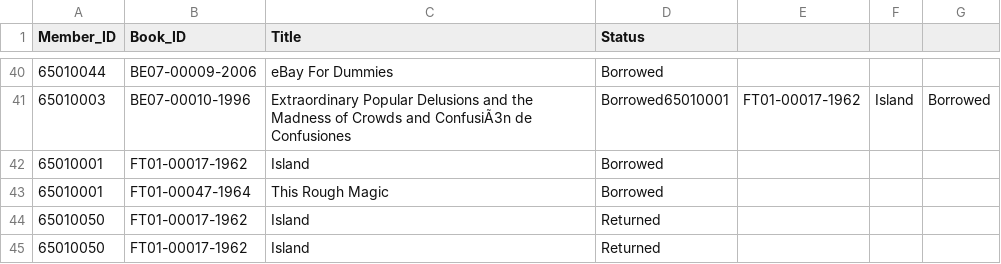
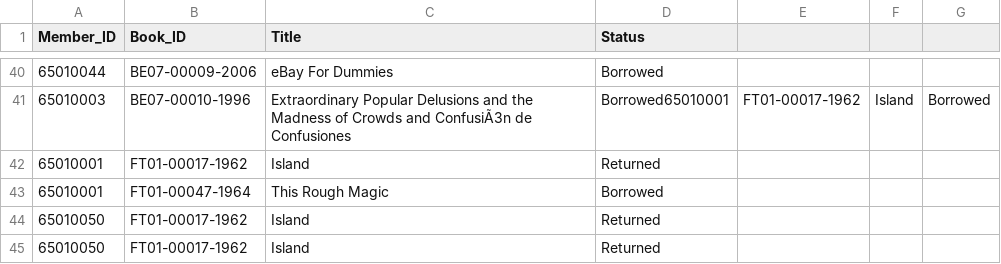
Before and after one commit to Phenwatsa/File_Code_Project_CPE112, a CSV file: DATA/borrow_history.csv, drawn as a sheet; only a part is shown, gaps mark what is left out.

```diff
--- a/DATA/borrow_history.csv
+++ b/DATA/borrow_history.csv
@@ -41,3 +41,3 @@
 65010003,BE07-00010-1996,Extraordinary Popular Delusions and the Madness of Crowds and ConfusiÃ3n de Confusiones,Borrowed65010001,FT01-00017-1962,Island,Borrowed
-65010001,FT01-00017-1962,Island,Borrowed
+65010001,FT01-00017-1962,Island,Returned
 65010001,FT01-00047-1964,This Rough Magic,Borrowed
```
Also changed, not shown: 7 other files.
